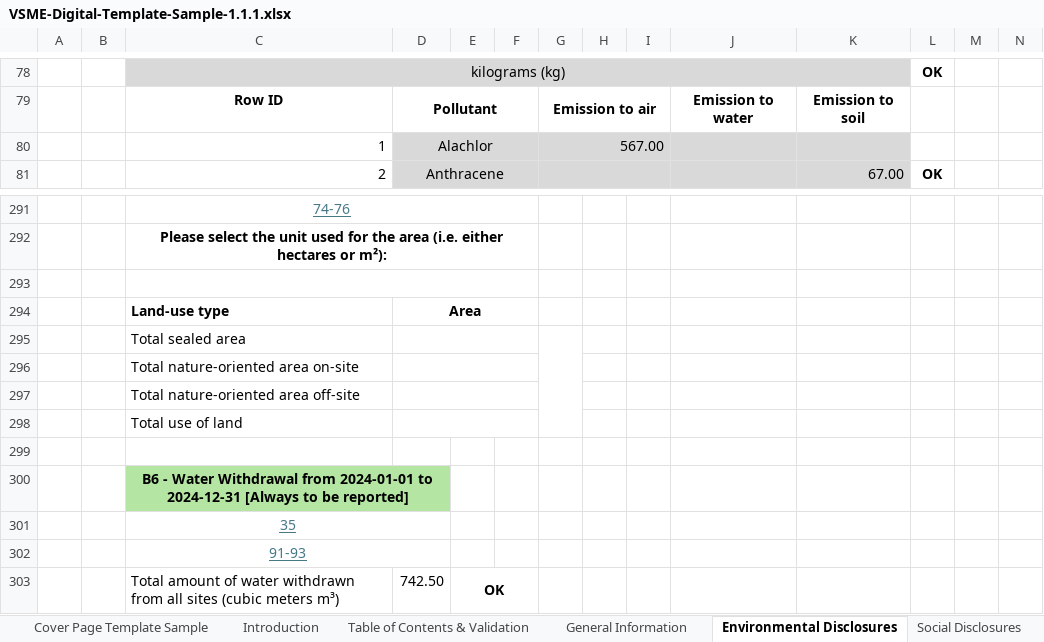
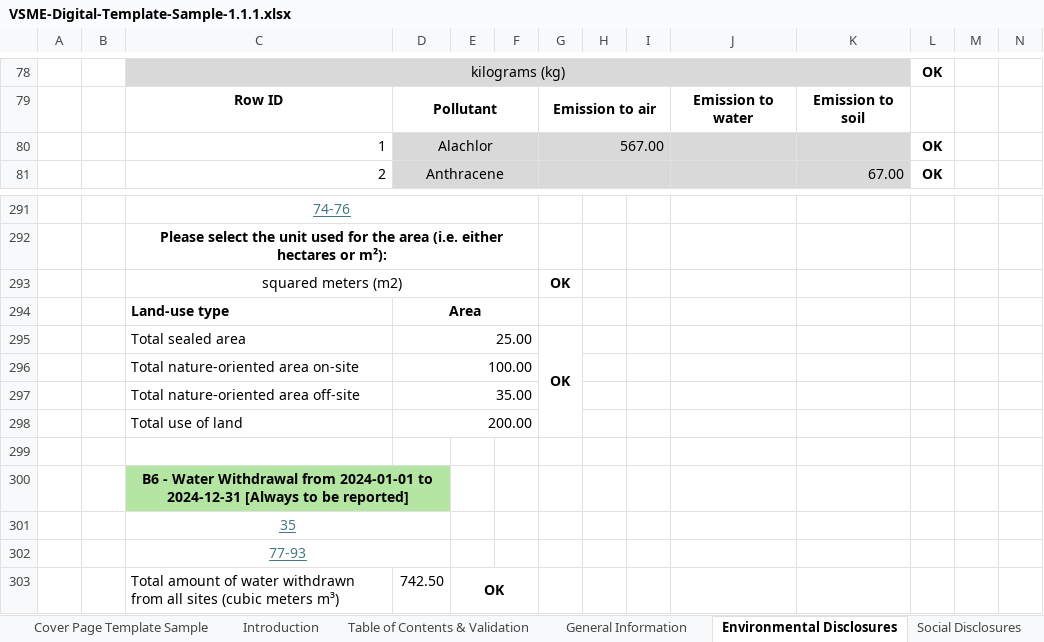
Before and after one commit to EFRAG-EU/Digital-Template-to-XBRL-Converter, an Excel workbook: digital-templates/VSME-Digital-Template-Sample-1.1.1.xlsx, sheet Environmental Disclosures, drawn as a sheet; only a part is shown, gaps mark what is left out; values as stored, in another font and other column widths than the file's, no borders; charts and pictures and conditional formats not drawn; removed rows and columns are numbered as before the commit, all else as after; the diff names each change by its address in the sheet, - before the commit and + after, or states it on an @@ line.

```diff
--- a/digital-templates/VSME-Digital-Template-Sample-1.1.1.xlsx (sheet Environmental Disclosures)
+++ b/digital-templates/VSME-Digital-Template-Sample-1.1.1.xlsx (sheet Environmental Disclosures)
-L80: (empty)
+L80: OK
-row 293: (empty)
+row 293:  |  | squared meters (m2) |  |  |  | OK
-row 295:  |  | Total sealed area
-row 296:  |  | Total nature-oriented area on-site
-row 297:  |  | Total nature-oriented area off-site
-row 298:  |  | Total use of land
+row 295:  |  | Total sealed area | 25.00 |  |  | OK
+row 296:  |  | Total nature-oriented area on-site | 100.00
+row 297:  |  | Total nature-oriented area off-site | 35.00
+row 298:  |  | Total use of land | 200.00
-C302: 91-93
+C302: 77-93
```
Also changed, not shown: sheet Fuel Converter, sheet Table of Contents & Validation, formulas that keep their value, hidden cells, digital-templates/VSME-Digital-Template-1.1.1.xlsx.
